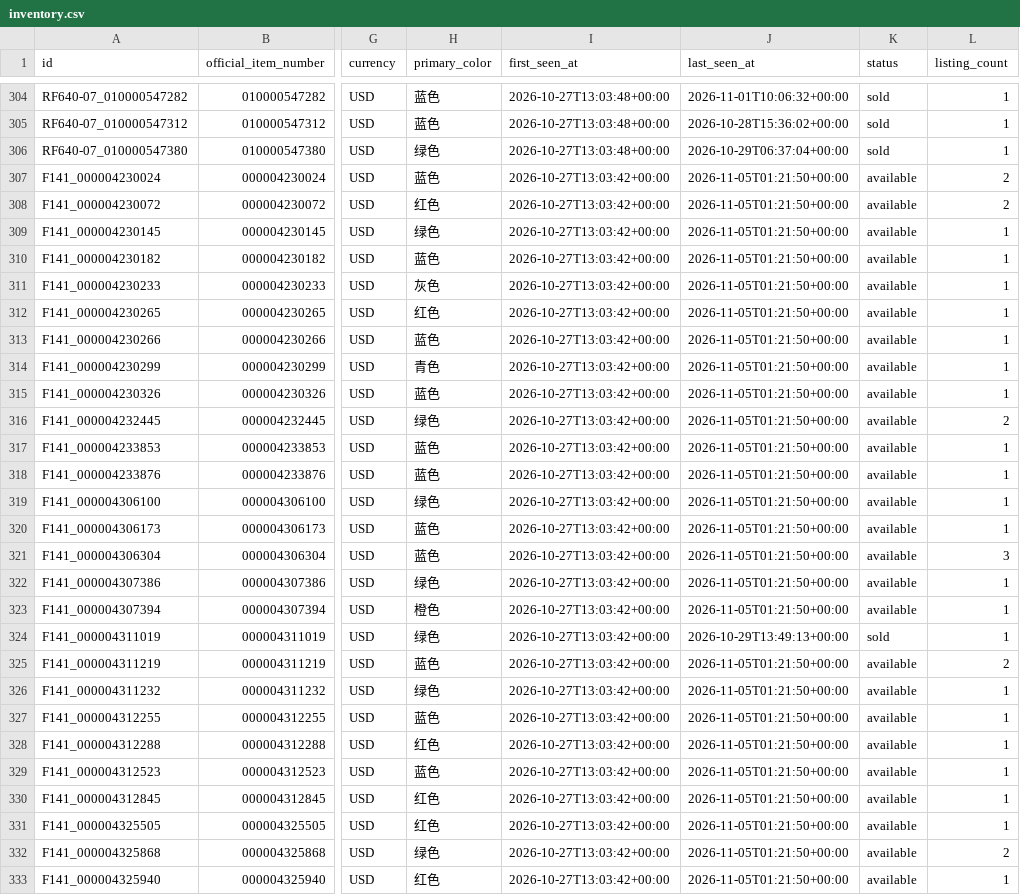
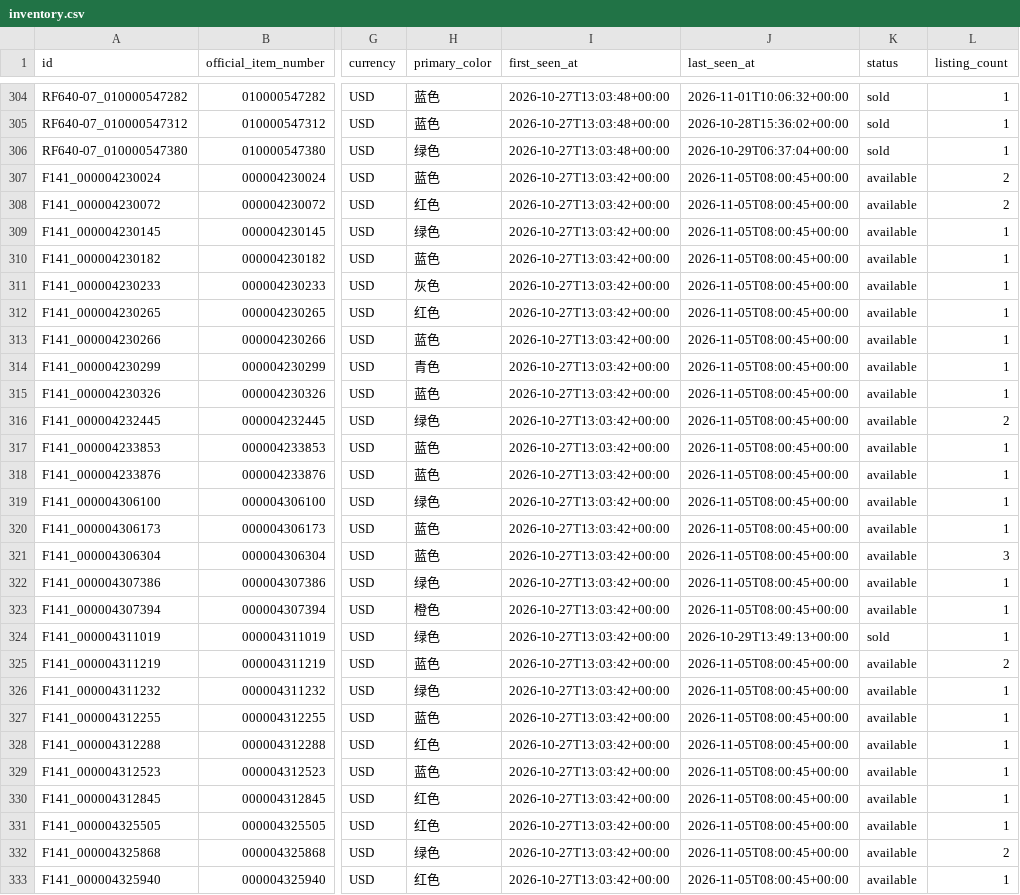
Before and after one commit to fangzhou-li/freitag-watch, a CSV file: exports/inventory.csv, drawn as a sheet; only a part is shown, gaps mark what is left out; the diff covers the shown part only; the diff names each change by its address in the sheet, - before the commit and + after, or states it on an @@ line.

```diff
--- a/exports/inventory.csv
+++ b/exports/inventory.csv
-J307:J323 (last_seen_at): 2026-11-05T01:21:50+00:00
+J307:J323 (last_seen_at): 2026-11-05T08:00:45+00:00
-J325:J333 (last_seen_at): 2026-11-05T01:21:50+00:00
+J325:J333 (last_seen_at): 2026-11-05T08:00:45+00:00
```
Also changed, not shown: 172 edited cells elsewhere in this file, 2 other files.
